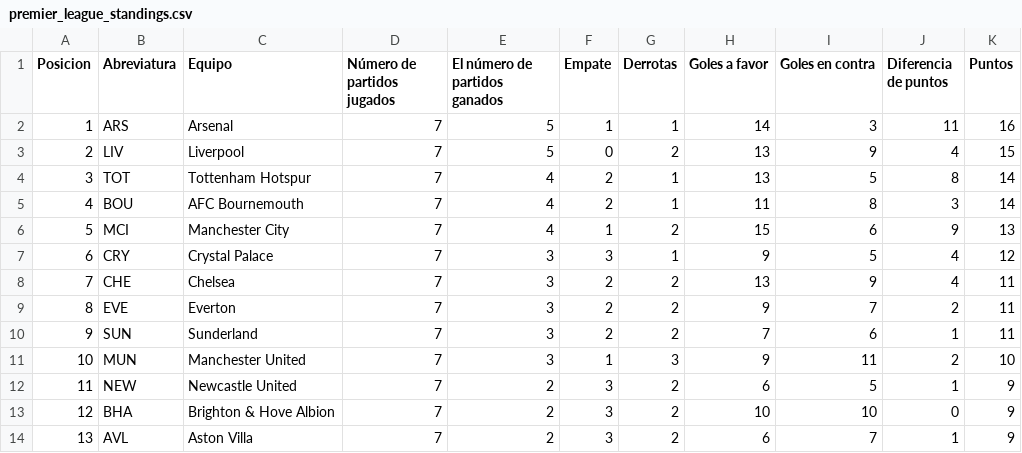
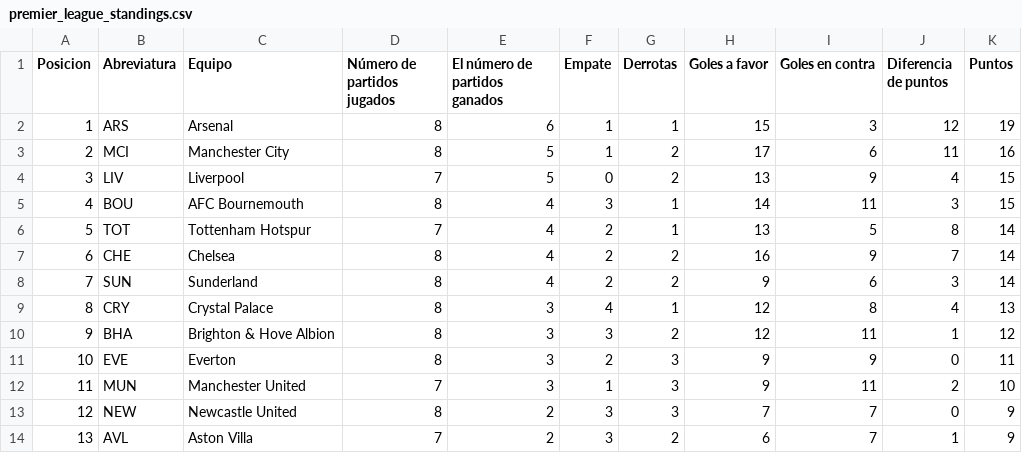
Before and after one commit to AndresPlazas19931504/scrapper-deportes-devops, a CSV file: data/premier_league_standings.csv, drawn as a sheet; only a part is shown; removed rows and columns are numbered as before the commit, all else as after; the diff covers the shown part only; the diff names each change by its address in the sheet, - before the commit and + after, or states it on an @@ line.

```diff
--- a/data/premier_league_standings.csv
+++ b/data/premier_league_standings.csv
-D2 (Número de partidos jugados): 7
+D2 (Número de partidos jugados): 8
-E2 (El número de partidos ganados): 5
+E2 (El número de partidos ganados): 6
-H2 (Goles a favor): 14
+H2 (Goles a favor): 15
-J2 (Diferencia de puntos): 11
+J2 (Diferencia de puntos): 12
-K2 (Puntos): 16
+K2 (Puntos): 19
+row 3: 2 | MCI | Manchester City | 8 | 5 | 1 | 2 | 17 | 6 | 11 | 16
@@ column A (Posicion) renumbered between rows 4 and 19 @@
+row 5: 4 | BOU | AFC Bournemouth | 8 | 4 | 3 | 1 | 14 | 11 | 3 | 15
-row 5: 4 | BOU | AFC Bournemouth | 7 | 4 | 2 | 1 | 11 | 8 | 3 | 14
-row 6: 5 | MCI | Manchester City | 7 | 4 | 1 | 2 | 15 | 6 | 9 | 13
-row 7: 6 | CRY | Crystal Palace | 7 | 3 | 3 | 1 | 9 | 5 | 4 | 12
-D7 (Número de partidos jugados): 7
+D7 (Número de partidos jugados): 8
-E7 (El número de partidos ganados): 3
+E7 (El número de partidos ganados): 4
-H7 (Goles a favor): 13
+H7 (Goles a favor): 16
-J7 (Diferencia de puntos): 4
+J7 (Diferencia de puntos): 7
-K7 (Puntos): 11
+K7 (Puntos): 14
+row 8: 7 | SUN | Sunderland | 8 | 4 | 2 | 2 | 9 | 6 | 3 | 14
+row 9: 8 | CRY | Crystal Palace | 8 | 3 | 4 | 1 | 12 | 8 | 4 | 13
+row 10: 9 | BHA | Brighton & Hove Albion | 8 | 3 | 3 | 2 | 12 | 11 | 1 | 12
-D11 (Número de partidos jugados): 7
+D11 (Número de partidos jugados): 8
-G11 (Derrotas): 2
+G11 (Derrotas): 3
-I11 (Goles en contra): 7
+I11 (Goles en contra): 9
-J11 (Diferencia de puntos): 2
+J11 (Diferencia de puntos): 0
-row 10: 9 | SUN | Sunderland | 7 | 3 | 2 | 2 | 7 | 6 | 1 | 11
-D13 (Número de partidos jugados): 7
+D13 (Número de partidos jugados): 8
-G13 (Derrotas): 2
+G13 (Derrotas): 3
-H13 (Goles a favor): 6
+H13 (Goles a favor): 7
-I13 (Goles en contra): 5
+I13 (Goles en contra): 7
-J13 (Diferencia de puntos): 1
+J13 (Diferencia de puntos): 0
-row 13: 12 | BHA | Brighton & Hove Albion | 7 | 2 | 3 | 2 | 10 | 10 | 0 | 9
```
Also changed, not shown: 1 added row, 1 removed row and 16 edited cells elsewhere in this file.
